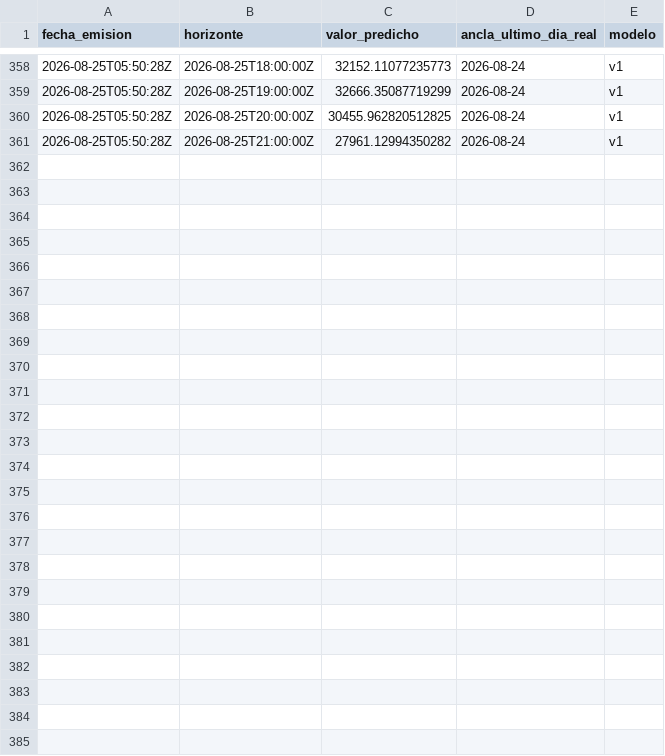
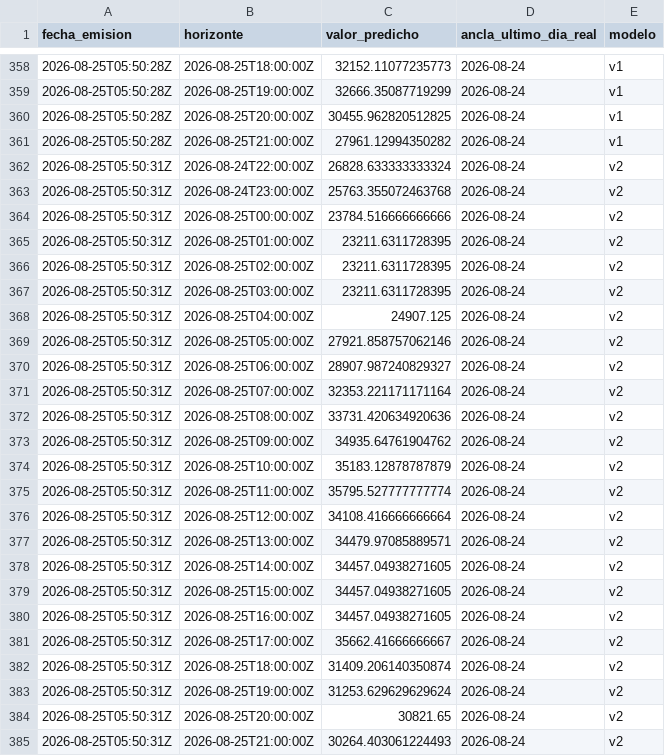
Before and after one commit to LauraCGuzman/Proyecto_REE, a CSV file: data/predicciones.csv, drawn as a sheet; only a part is shown, gaps mark what is left out; the diff names each change by its address in the sheet, - before the commit and + after, or states it on an @@ line.

```diff
--- a/data/predicciones.csv
+++ b/data/predicciones.csv
+row 362: 2026-08-25T05:50:31Z | 2026-08-24T22:00:00Z | 26828.633333333324 | 2026-08-24 | v2
+row 363: 2026-08-25T05:50:31Z | 2026-08-24T23:00:00Z | 25763.355072463768 | 2026-08-24 | v2
+row 364: 2026-08-25T05:50:31Z | 2026-08-25T00:00:00Z | 23784.516666666666 | 2026-08-24 | v2
+row 365: 2026-08-25T05:50:31Z | 2026-08-25T01:00:00Z | 23211.6311728395 | 2026-08-24 | v2
+row 366: 2026-08-25T05:50:31Z | 2026-08-25T02:00:00Z | 23211.6311728395 | 2026-08-24 | v2
+row 367: 2026-08-25T05:50:31Z | 2026-08-25T03:00:00Z | 23211.6311728395 | 2026-08-24 | v2
+row 368: 2026-08-25T05:50:31Z | 2026-08-25T04:00:00Z | 24907.125 | 2026-08-24 | v2
+row 369: 2026-08-25T05:50:31Z | 2026-08-25T05:00:00Z | 27921.858757062146 | 2026-08-24 | v2
+row 370: 2026-08-25T05:50:31Z | 2026-08-25T06:00:00Z | 28907.987240829327 | 2026-08-24 | v2
+row 371: 2026-08-25T05:50:31Z | 2026-08-25T07:00:00Z | 32353.221171171164 | 2026-08-24 | v2
+row 372: 2026-08-25T05:50:31Z | 2026-08-25T08:00:00Z | 33731.420634920636 | 2026-08-24 | v2
+row 373: 2026-08-25T05:50:31Z | 2026-08-25T09:00:00Z | 34935.64761904762 | 2026-08-24 | v2
+row 374: 2026-08-25T05:50:31Z | 2026-08-25T10:00:00Z | 35183.12878787879 | 2026-08-24 | v2
+row 375: 2026-08-25T05:50:31Z | 2026-08-25T11:00:00Z | 35795.527777777774 | 2026-08-24 | v2
+row 376: 2026-08-25T05:50:31Z | 2026-08-25T12:00:00Z | 34108.416666666664 | 2026-08-24 | v2
+row 377: 2026-08-25T05:50:31Z | 2026-08-25T13:00:00Z | 34479.97085889571 | 2026-08-24 | v2
+row 378: 2026-08-25T05:50:31Z | 2026-08-25T14:00:00Z | 34457.04938271605 | 2026-08-24 | v2
+row 379: 2026-08-25T05:50:31Z | 2026-08-25T15:00:00Z | 34457.04938271605 | 2026-08-24 | v2
+row 380: 2026-08-25T05:50:31Z | 2026-08-25T16:00:00Z | 34457.04938271605 | 2026-08-24 | v2
+row 381: 2026-08-25T05:50:31Z | 2026-08-25T17:00:00Z | 35662.41666666667 | 2026-08-24 | v2
+row 382: 2026-08-25T05:50:31Z | 2026-08-25T18:00:00Z | 31409.206140350874 | 2026-08-24 | v2
+row 383: 2026-08-25T05:50:31Z | 2026-08-25T19:00:00Z | 31253.629629629624 | 2026-08-24 | v2
+row 384: 2026-08-25T05:50:31Z | 2026-08-25T20:00:00Z | 30821.65 | 2026-08-24 | v2
+row 385: 2026-08-25T05:50:31Z | 2026-08-25T21:00:00Z | 30264.403061224493 | 2026-08-24 | v2
```
